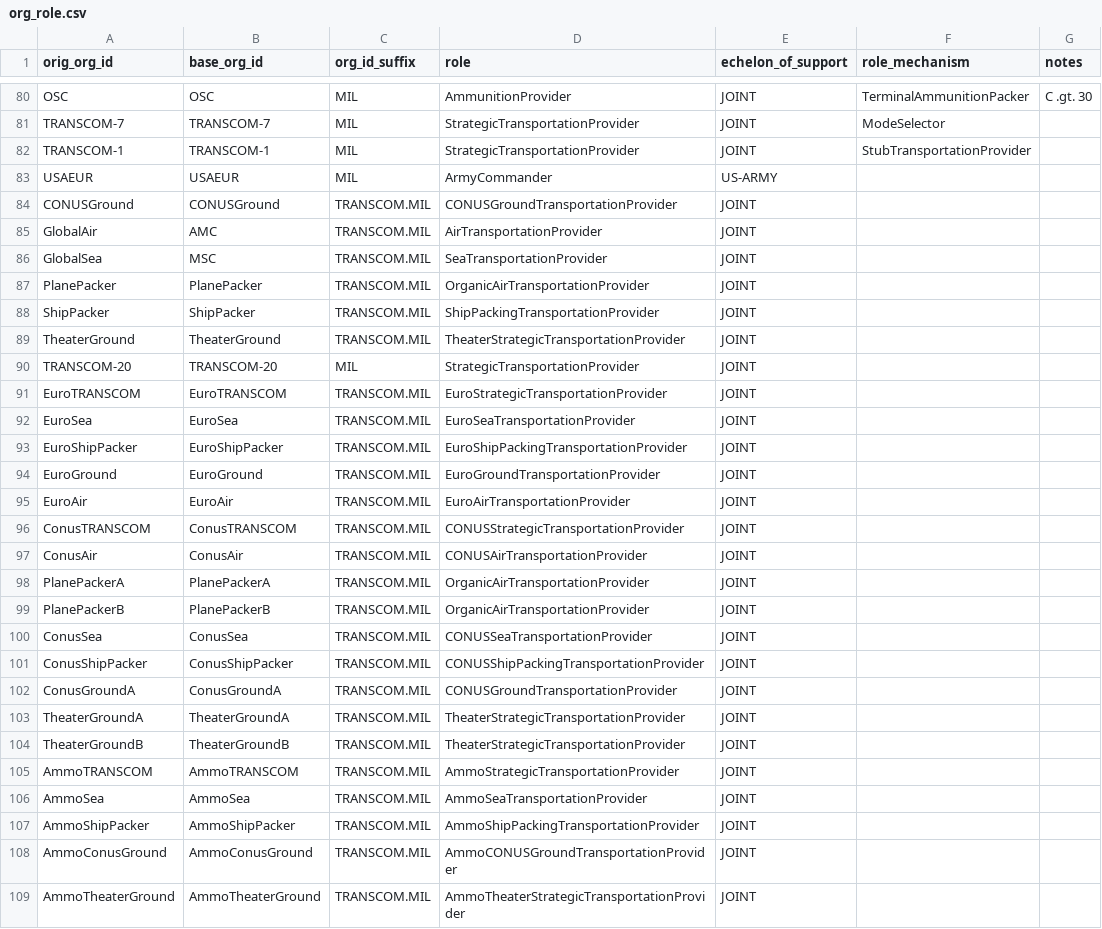
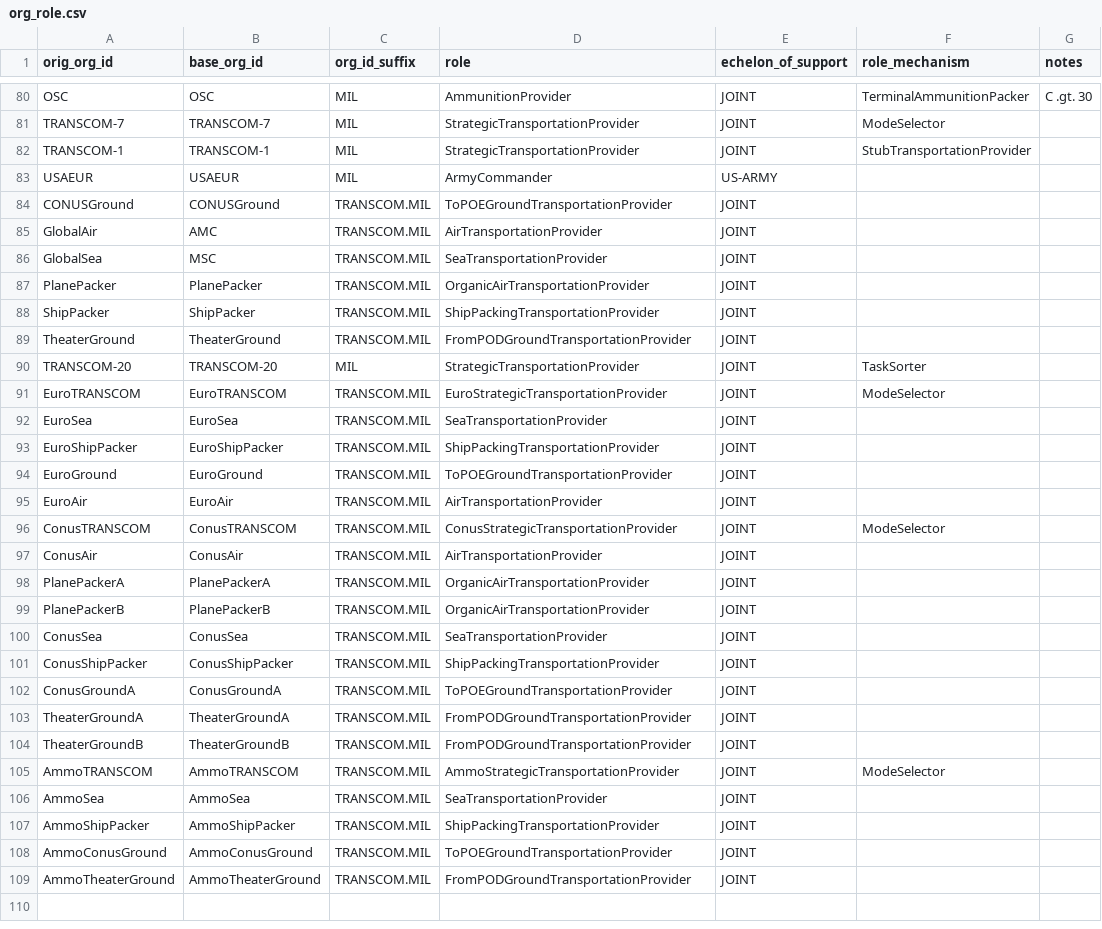
Before and after one commit to djw1149/cougaar-acme, a CSV file: acme/config/org_agent_builder/1ad.org_data.test/org_role.csv, drawn as a sheet; only a part is shown, gaps mark what is left out; the diff names each change by its address in the sheet, - before the commit and + after, or states it on an @@ line.

```diff
--- a/acme/config/org_agent_builder/1ad.org_data.test/org_role.csv
+++ b/acme/config/org_agent_builder/1ad.org_data.test/org_role.csv
-D84 (role): CONUSGroundTransportationProvider
+D84 (role): ToPOEGroundTransportationProvider
-D89 (role): TheaterStrategicTransportationProvider
+D89 (role): FromPODGroundTransportationProvider
-F90 (role_mechanism): (empty)
+F90 (role_mechanism): TaskSorter
-F91 (role_mechanism): (empty)
+F91 (role_mechanism): ModeSelector
-D92 (role): EuroSeaTransportationProvider
+D92 (role): SeaTransportationProvider
-D93 (role): EuroShipPackingTransportationProvider
+D93 (role): ShipPackingTransportationProvider
-D94 (role): EuroGroundTransportationProvider
+D94 (role): ToPOEGroundTransportationProvider
-D95 (role): EuroAirTransportationProvider
+D95 (role): AirTransportationProvider
-D96 (role): CONUSStrategicTransportationProvider
+D96 (role): ConusStrategicTransportationProvider
-F96 (role_mechanism): (empty)
+F96 (role_mechanism): ModeSelector
-D97 (role): CONUSAirTransportationProvider
+D97 (role): AirTransportationProvider
-D100 (role): CONUSSeaTransportationProvider
+D100 (role): SeaTransportationProvider
-D101 (role): CONUSShipPackingTransportationProvider
+D101 (role): ShipPackingTransportationProvider
-D102 (role): CONUSGroundTransportationProvider
+D102 (role): ToPOEGroundTransportationProvider
-D103:D104 (role): TheaterStrategicTransportationProvider
+D103:D104 (role): FromPODGroundTransportationProvider
-F105 (role_mechanism): (empty)
+F105 (role_mechanism): ModeSelector
-D106 (role): AmmoSeaTransportationProvider
+D106 (role): SeaTransportationProvider
-D107 (role): AmmoShipPackingTransportationProvider
+D107 (role): ShipPackingTransportationProvider
-D108 (role): AmmoCONUSGroundTransportationProvider
+D108 (role): ToPOEGroundTransportationProvider
-D109 (role): AmmoTheaterStrategicTransportationProvider
+D109 (role): FromPODGroundTransportationProvider
```
Also changed, not shown: acme/config/org_agent_builder/1ad.org_data.test/org_hierarchy.csv, acme/config/org_agent_builder/1ad.org_data.test/org_sca.csv.
